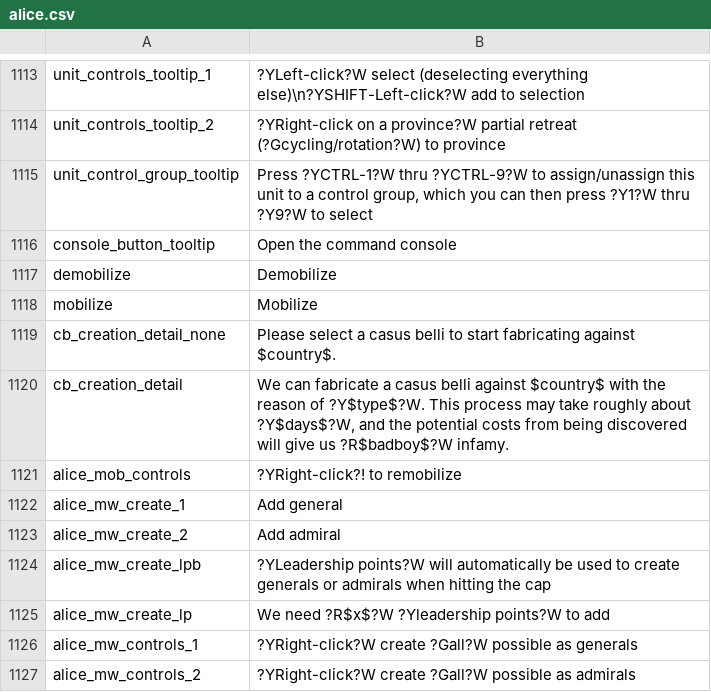
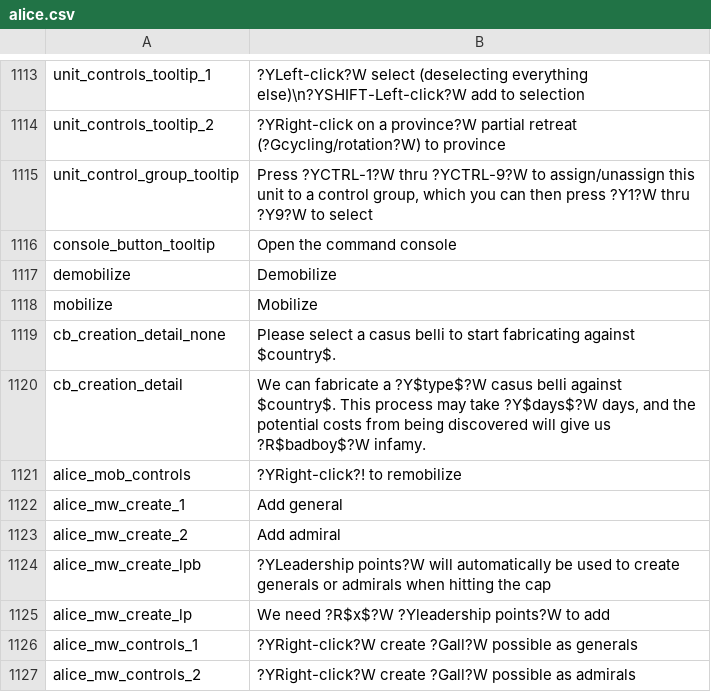
Before and after one commit to Nivaturimika/Katerina-Engine, a CSV file: assets/localisation/en_US/alice.csv, drawn as a sheet; only a part is shown, gaps mark what is left out.

Commit message:
fix some text

```diff
--- a/assets/localisation/en_US/alice.csv
+++ b/assets/localisation/en_US/alice.csv
@@ -1119,3 +1119,3 @@ mobilize;Mobilize
 cb_creation_detail_none;Please select a casus belli to start fabricating against $country$.
-cb_creation_detail;We can fabricate a casus belli against $country$ with the reason of ?Y$type$?W. This process may take roughly about ?Y$days$?W, and the potential costs from being discovered will give us ?R$badboy$?W infamy.
+cb_creation_detail;We can fabricate a ?Y$type$?W casus belli against $country$. This process may take ?Y$days$?W days, and the potential costs from being discovered will give us ?R$badboy$?W infamy.
 alice_mob_controls;?YRight-click?! to remobilize
```
